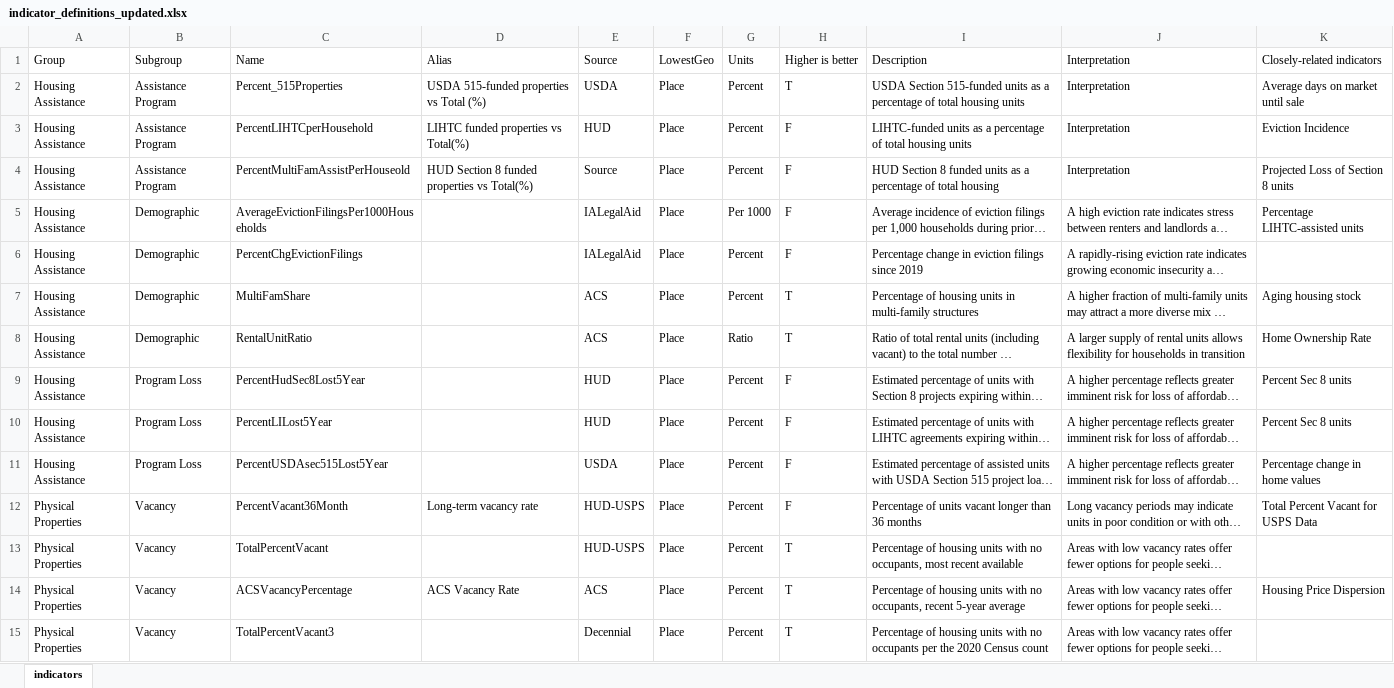
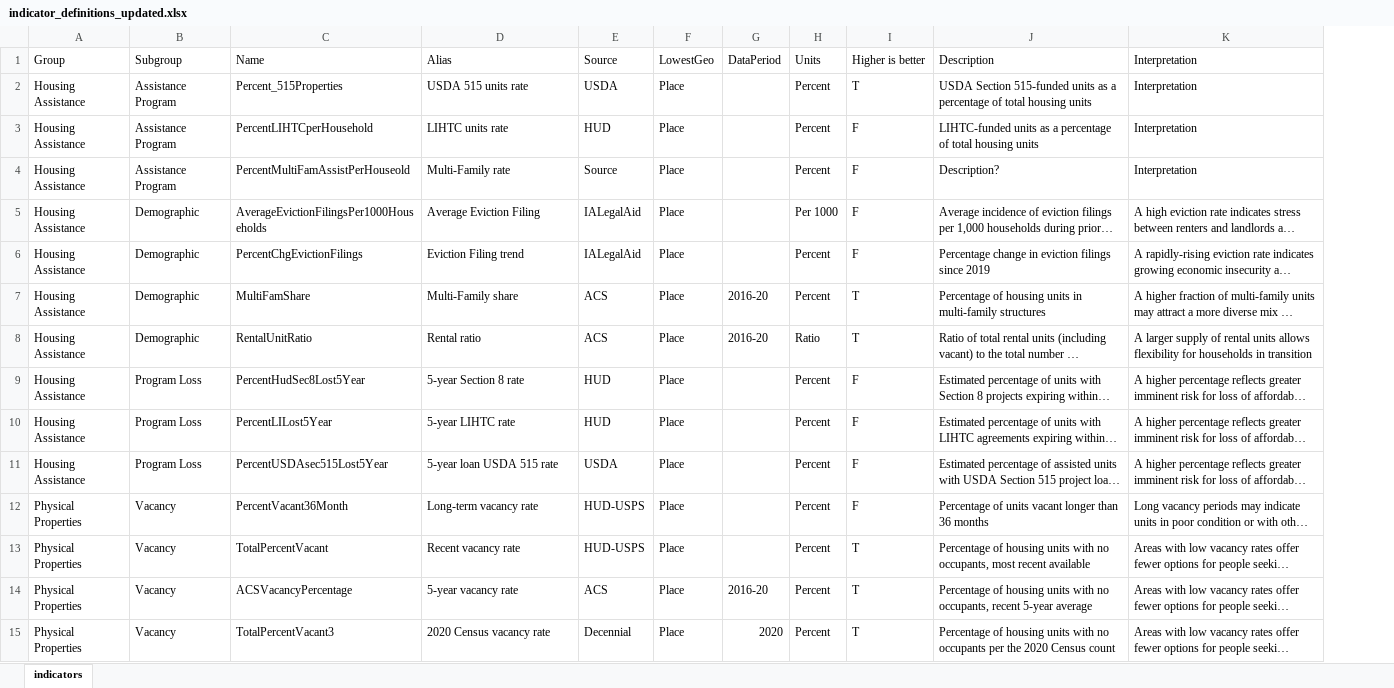
Before and after one commit to DSPG-2022/CED-Housing, an Excel workbook: indicator_definitions_updated.xlsx, sheet indicators, drawn as a sheet; only a part is shown; long unchanged cells end in …; values as stored, in another font and other column widths than the file's, no borders; removed rows and columns are numbered as before the commit, all else as after; the diff covers the shown part only; the diff names each change by its address in the sheet, - before the commit and + after, or states it on an @@ line.

```diff
--- a/indicator_definitions_updated.xlsx (sheet indicators)
+++ b/indicator_definitions_updated.xlsx (sheet indicators)
+column G, rows 1-15: DataPeriod |  |  |  |  |  | 2016-20 | 2016-20 |  |  |  |  |  | 2016-20 | 2020
-column K, rows 1-14: Closely-related indicators | Average days on market until sale | Eviction Incidence | Projected Loss of Section 8 units | Percentage LIHTC-assisted units |  | Aging housing stock | Home Ownership Rate | Percent Sec 8 units | Percent Sec 8 units | Percentage change in home values | Total Percent Vacant for USPS Data |  | Housing Price Dispersion
-D2: USDA 515-funded properties vs Total (%)
+D2: USDA 515 units rate
-D3: LIHTC funded properties vs Total(%)
+D3: LIHTC units rate
-D4: HUD Section 8 funded properties vs Total(%)
+D4: Multi-Family rate
-J4: HUD Section 8 funded units as a percentage of total housing
+J4: Description?
-D5: (empty)
+D5: Average Eviction Filing
-D6: (empty)
+D6: Eviction Filing trend
-D7: (empty)
+D7: Multi-Family share
-D8: (empty)
+D8: Rental ratio
-D9: (empty)
+D9: 5-year Section 8 rate
-D10: (empty)
+D10: 5-year LIHTC rate
-D11: (empty)
+D11: 5-year loan USDA 515 rate
-D13: (empty)
+D13: Recent vacancy rate
-D14: ACS Vacancy Rate
+D14: 5-year vacancy rate
-D15: (empty)
+D15: 2020 Census vacancy rate
```
Also changed, not shown: 36 edited cells elsewhere in this sheet, Data/AllCountyData/Speedometer/indicator_definitions.xlsx, indicator_definitions.xlsx, 3 other files.
